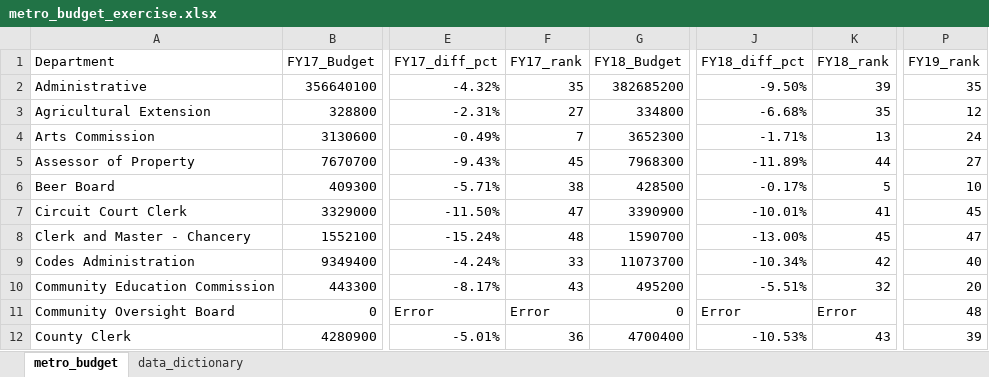
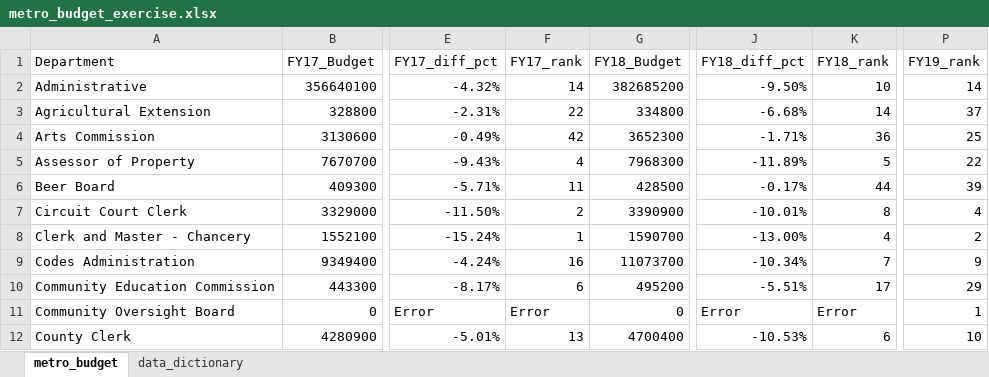
Before and after one commit to kmgreer405/budget_lookups-kmgreer405, an Excel workbook: metro_budget_exercise.xlsx, sheet metro_budget, drawn as a sheet; only a part is shown, gaps mark what is left out; values as stored, in another font and other column widths than the file's, no borders; charts and pictures not drawn; the diff covers the shown part only; the diff names each change by its address in the sheet, - before the commit and + after, or states it on an @@ line.

Commit message:
Through question 9

```diff
--- a/metro_budget_exercise.xlsx (sheet metro_budget)
+++ b/metro_budget_exercise.xlsx (sheet metro_budget)
-F2 (FY17_rank): 35
+F2 (FY17_rank): 14
-K2 (FY18_rank): 39
+K2 (FY18_rank): 10
-P2 (FY19_rank): 35
+P2 (FY19_rank): 14
-F3 (FY17_rank): 27
+F3 (FY17_rank): 22
-K3 (FY18_rank): 35
+K3 (FY18_rank): 14
-P3 (FY19_rank): 12
+P3 (FY19_rank): 37
-F4 (FY17_rank): 7
+F4 (FY17_rank): 42
-K4 (FY18_rank): 13
+K4 (FY18_rank): 36
-P4 (FY19_rank): 24
+P4 (FY19_rank): 25
-F5 (FY17_rank): 45
+F5 (FY17_rank): 4
-K5 (FY18_rank): 44
+K5 (FY18_rank): 5
-P5 (FY19_rank): 27
+P5 (FY19_rank): 22
-F6 (FY17_rank): 38
+F6 (FY17_rank): 11
-K6 (FY18_rank): 5
+K6 (FY18_rank): 44
-P6 (FY19_rank): 10
+P6 (FY19_rank): 39
-F7 (FY17_rank): 47
+F7 (FY17_rank): 2
-K7 (FY18_rank): 41
+K7 (FY18_rank): 8
-P7 (FY19_rank): 45
+P7 (FY19_rank): 4
-F8 (FY17_rank): 48
+F8 (FY17_rank): 1
-K8 (FY18_rank): 45
+K8 (FY18_rank): 4
-P8 (FY19_rank): 47
+P8 (FY19_rank): 2
-F9 (FY17_rank): 33
+F9 (FY17_rank): 16
-K9 (FY18_rank): 42
+K9 (FY18_rank): 7
-P9 (FY19_rank): 40
+P9 (FY19_rank): 9
-F10 (FY17_rank): 43
+F10 (FY17_rank): 6
-K10 (FY18_rank): 32
+K10 (FY18_rank): 17
-P10 (FY19_rank): 20
+P10 (FY19_rank): 29
-P11 (FY19_rank): 48
+P11 (FY19_rank): 1
-F12 (FY17_rank): 36
+F12 (FY17_rank): 13
-K12 (FY18_rank): 43
+K12 (FY18_rank): 6
-P12 (FY19_rank): 39
+P12 (FY19_rank): 10
```
Also changed, not shown: 6 added rows, 6 removed rows and 120 edited cells elsewhere in this sheet, formulas that keep their value, charts or pictures.
